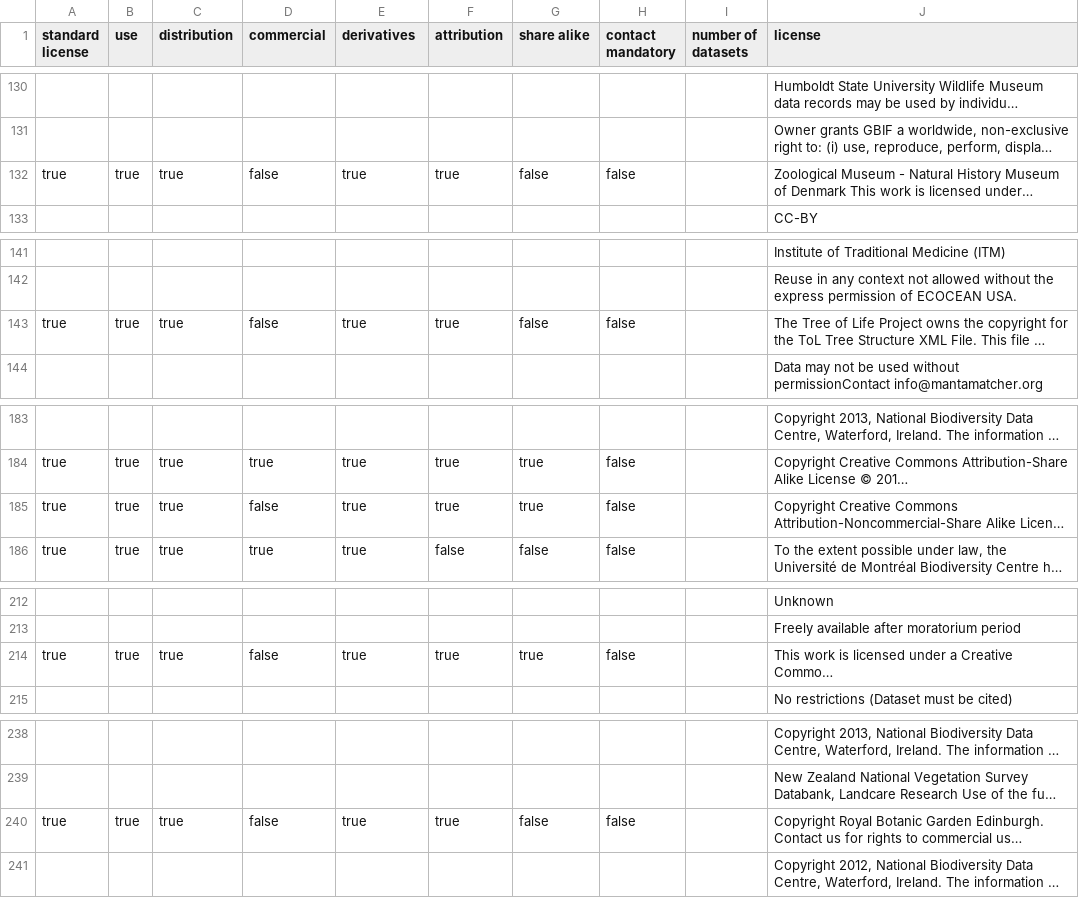
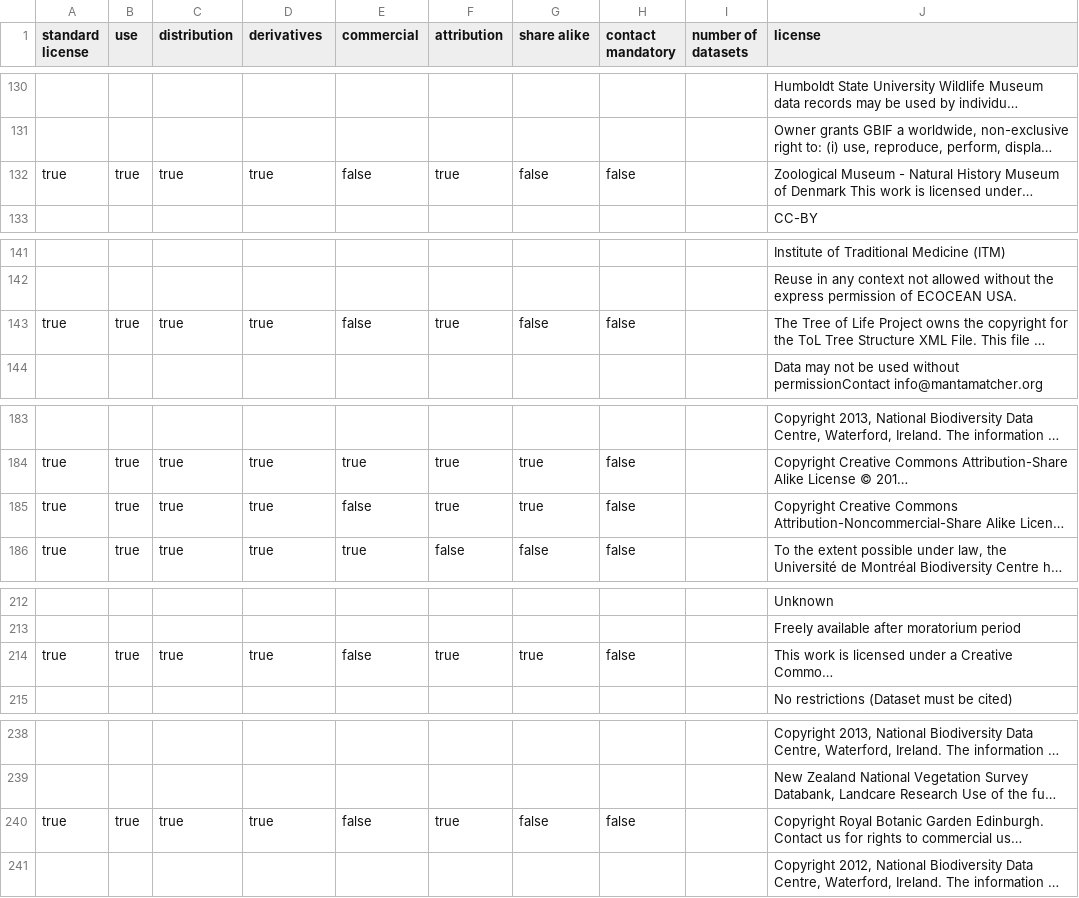
Before and after one commit to Datafable/gbif-data-licenses, a CSV file: data/licenses.csv, drawn as a sheet; only a part is shown, gaps mark what is left out; long unchanged cells end in …; the diff covers the shown part only; the diff names each change by its address in the sheet, - before the commit and + after, or states it on an @@ line.

Commit message:
Switch columns derivates and commercial

```diff
--- a/data/licenses.csv
+++ b/data/licenses.csv
-D1: commercial
+D1: derivatives
-E1: derivatives
+E1: commercial
-D132 (derivatives): false
+D132 (derivatives): true
-E132 (commercial): true
+E132 (commercial): false
-D143 (derivatives): false
+D143 (derivatives): true
-E143 (commercial): true
+E143 (commercial): false
-D185 (derivatives): false
+D185 (derivatives): true
-E185 (commercial): true
+E185 (commercial): false
-D214 (derivatives): false
+D214 (derivatives): true
-E214 (commercial): true
+E214 (commercial): false
-D240 (derivatives): false
+D240 (derivatives): true
-E240 (commercial): true
+E240 (commercial): false
```
Also changed, not shown: 14 edited cells elsewhere in this file.
